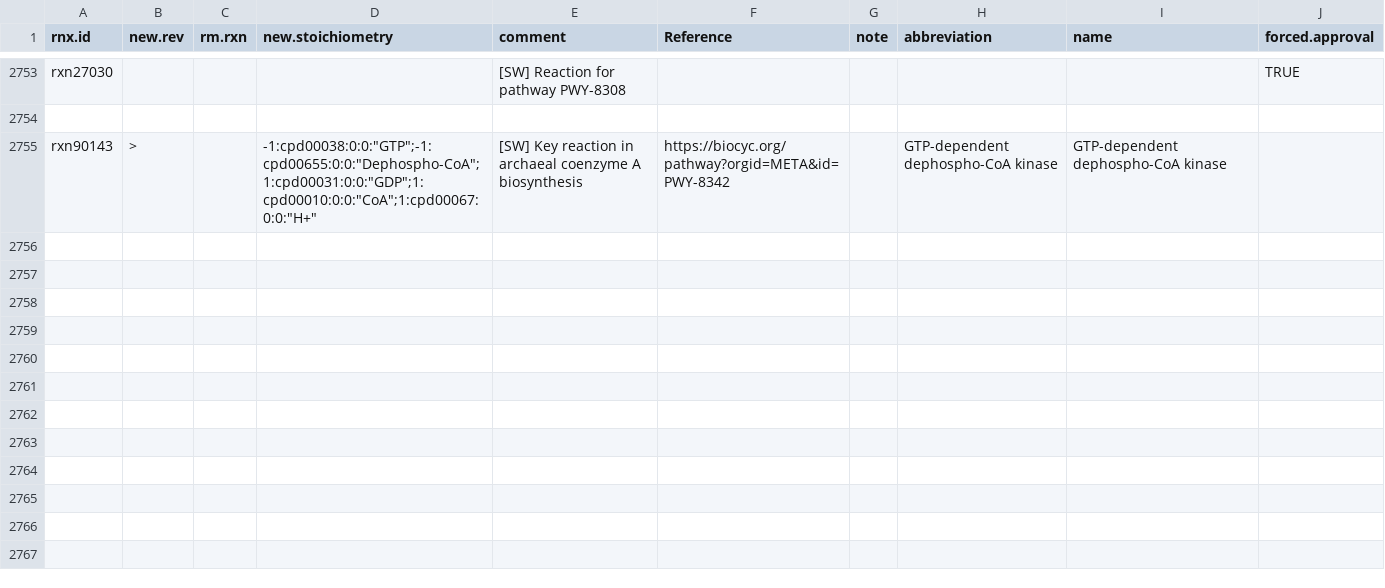
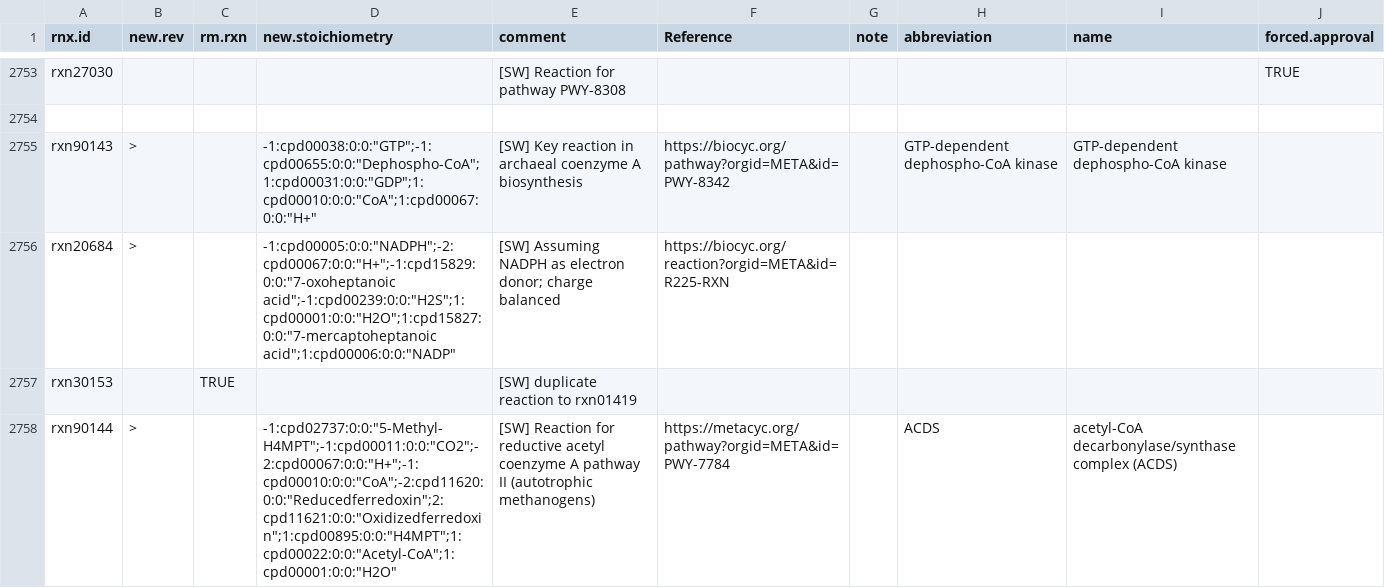
Before and after one commit to jotech/gapseq, a TSV file: dat/corrections_seed_reactionDB.tsv, drawn as a sheet; only a part is shown, gaps mark what is left out; the diff names each change by its address in the sheet, - before the commit and + after, or states it on an @@ line.

Commit message:
Biochemistry DB update (some archaeal pathways)
Pathways include:
- L-glutamate biosynthesis I
- coenzyme B biosynthesis
- reductive acetyl coenzyme A pathway II (autotrophic methanogens)
- coenzyme A biosynthesis III (archaea)

```diff
--- a/dat/corrections_seed_reactionDB.tsv
+++ b/dat/corrections_seed_reactionDB.tsv
+row 2756: rxn20684 | > |  | -1:cpd00005:0:0:"NADPH";-2:cpd00067:0:0:"H+";-1:cpd15829:0:0:"7-oxoheptanoic acid";-1:cpd00239:0:0:"H2S";1:cpd00001:0:0:"H2O";1:cpd15827:0:0:"7-mercaptoheptanoic acid";1:cpd00006:0:0:"NADP" | [SW] Assuming NADPH as electron donor; charge balanced | https://biocyc.org/reaction?orgid=META&id=R225-RXN
+row 2757: rxn30153 |  | TRUE |  | [SW] duplicate reaction to rxn01419
+row 2758: rxn90144 | > |  | -1:cpd02737:0:0:"5-Methyl-H4MPT";-1:cpd00011:0:0:"CO2";-2:cpd00067:0:0:"H+";-1:cpd00010:0:0:"CoA";-2:cpd11620:0:0:"Reducedferredoxin";2:cpd11621:0:0:"Oxidizedferredoxin";1:cpd00895:0:0:"H4MPT";1:cpd00022:0:0:"Acetyl-CoA";1:cpd00001:0:0:"H2O" | [SW] Reaction for reductive acetyl coenzyme A pathway II (autotrophic methanogens) | https://metacyc.org/pathway?orgid=META&id=PWY-7784 |  | ACDS | acetyl-CoA decarbonylase/synthase complex (ACDS)
```
Also changed, not shown: dat/seed_Enzyme_Name_Reactions_Aliases.tsv.
